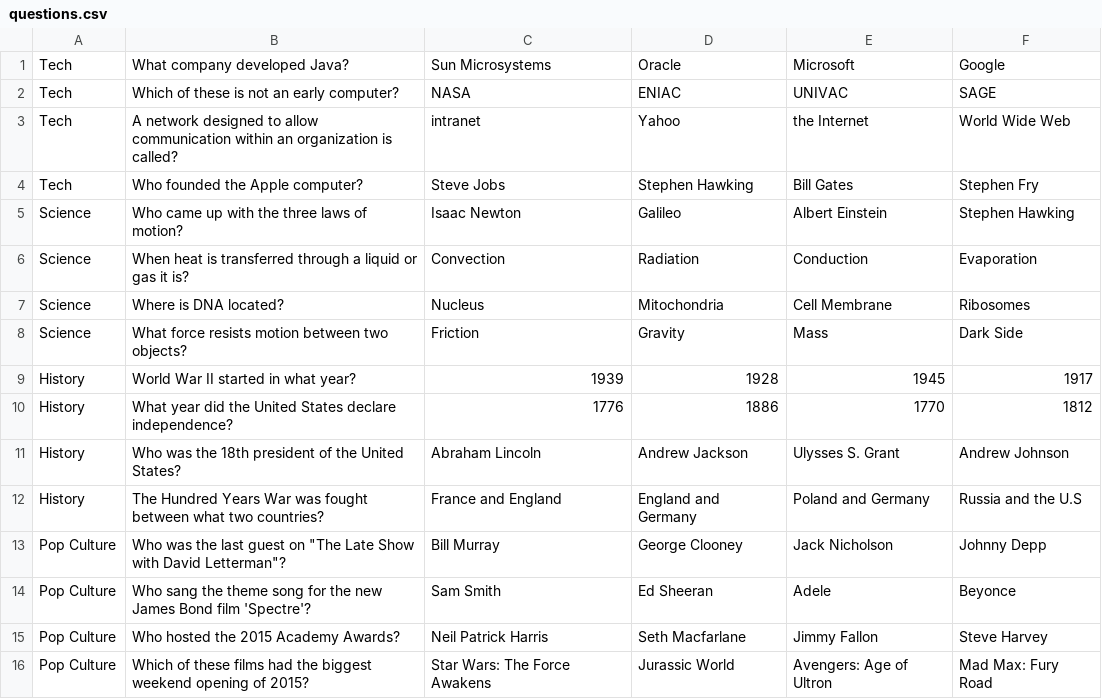
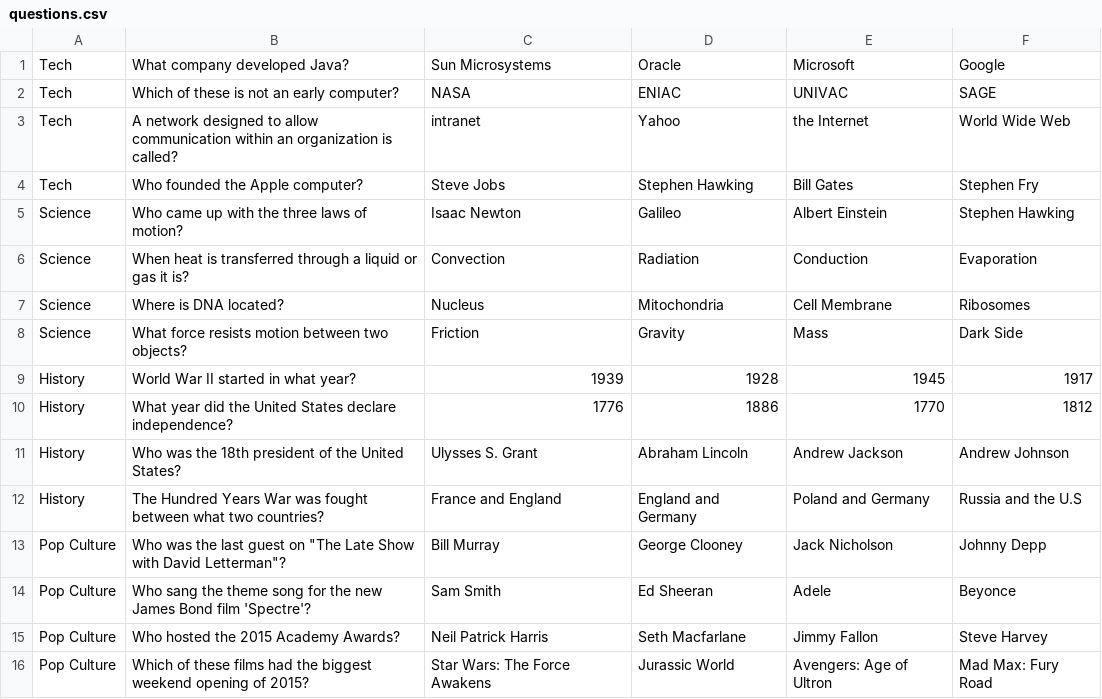
Before and after one commit to migueln1987/CSC-376-Project, a CSV file: TriviaGame/src/questions.csv, drawn as a sheet.

Commit message:
Fixed question with wrong answer and changed up client printing

```diff
--- a/TriviaGame/src/questions.csv
+++ b/TriviaGame/src/questions.csv
@@ -10,3 +10,3 @@ History,World War II started in what year?,1939,1928,1945,1917
 History,What year did the United States declare independence?,1776,1886,1770,1812
-History,Who was the 18th president of the United States?,Abraham Lincoln,Andrew Jackson,Ulysses S. Grant,Andrew Johnson
+History,Who was the 18th president of the United States?,Ulysses S. Grant,Abraham Lincoln,Andrew Jackson,Andrew Johnson
 History,The Hundred Years War was fought between what two countries?,France and England,England and Germany,Poland and Germany,Russia and the U.S
```
Also changed, not shown: 10 other files.
